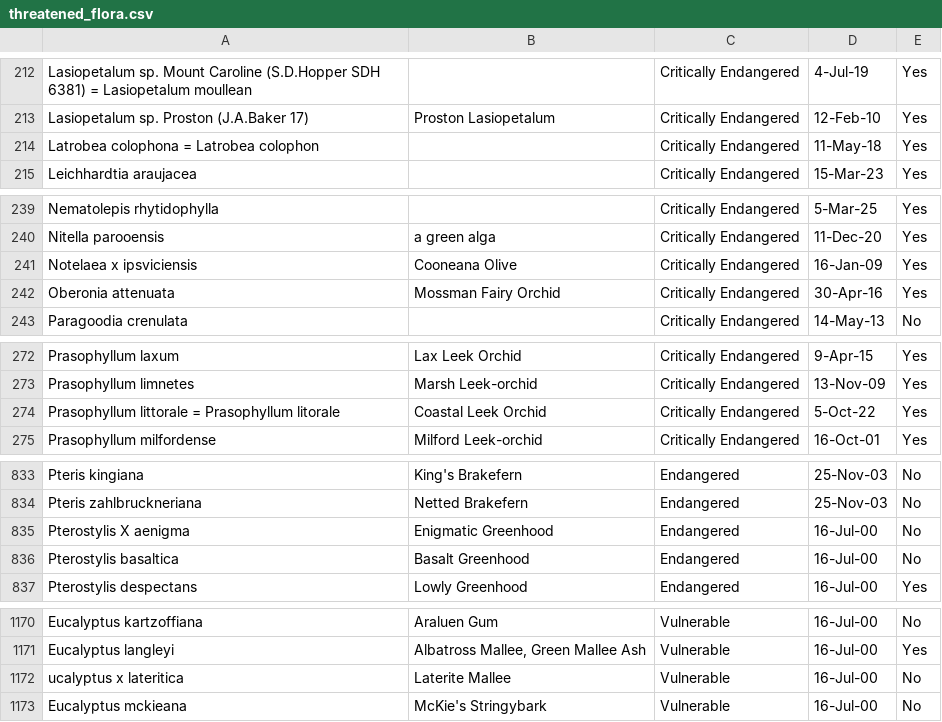
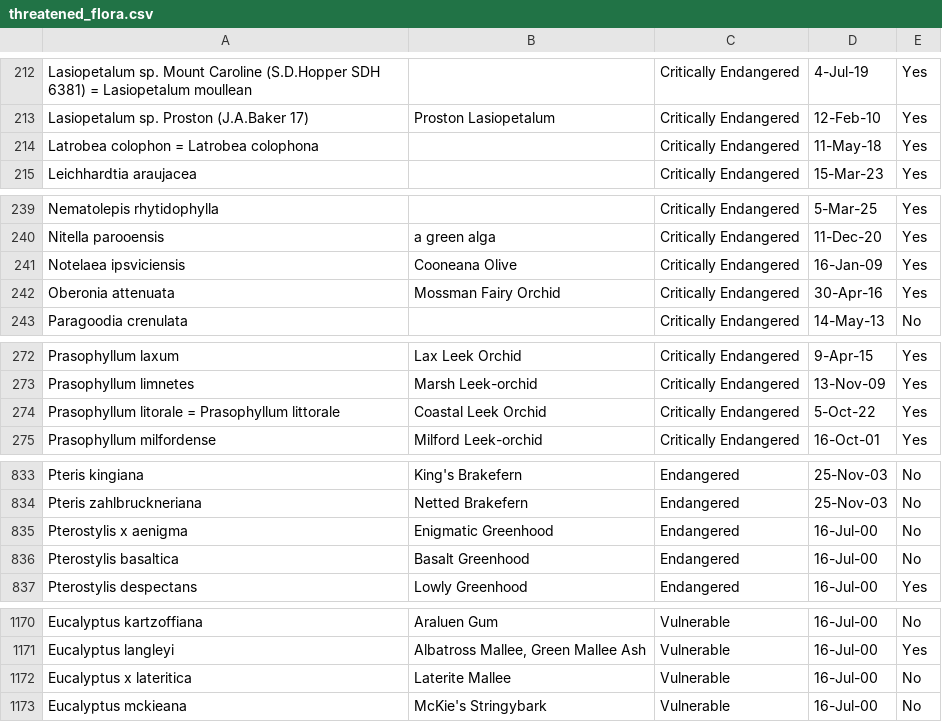
Before and after one commit to traitecoevo/threatened_species_traits, a CSV file: data_extras/threatened_flora.csv, drawn as a sheet; only a part is shown, gaps mark what is left out.

```diff
--- a/data_extras/threatened_flora.csv
+++ b/data_extras/threatened_flora.csv
@@ -213,3 +213,3 @@ Lasiopetalum sp. Mount Caroline (S.D.Hopper SDH 6381) = Lasiopetalum moullean,,C
 Lasiopetalum sp. Proston (J.A.Baker 17),Proston Lasiopetalum,Critically Endangered,12-Feb-10,Yes
-Latrobea colophona = Latrobea colophon,,Critically Endangered,11-May-18,Yes
+Latrobea colophon = Latrobea colophona,,Critically Endangered,11-May-18,Yes
 Leichhardtia araujacea,,Critically Endangered,15-Mar-23,Yes
@@ -240,3 +240,3 @@ Nematolepis rhytidophylla,,Critically Endangered,5-Mar-25,Yes
 Nitella parooensis,a green alga,Critically Endangered,11-Dec-20,Yes
-Notelaea x ipsviciensis,Cooneana Olive,Critically Endangered,16-Jan-09,Yes
+Notelaea ipsviciensis,Cooneana Olive,Critically Endangered,16-Jan-09,Yes
 Oberonia attenuata,Mossman Fairy Orchid,Critically Endangered,30-Apr-16,Yes
@@ -273,3 +273,3 @@ Prasophyllum laxum,Lax Leek Orchid,Critically Endangered,9-Apr-15,Yes
 Prasophyllum limnetes,Marsh Leek-orchid,Critically Endangered,13-Nov-09,Yes
-Prasophyllum littorale = Prasophyllum litorale,Coastal Leek Orchid,Critically Endangered,5-Oct-22,Yes
+Prasophyllum litorale = Prasophyllum littorale,Coastal Leek Orchid,Critically Endangered,5-Oct-22,Yes
 Prasophyllum milfordense,Milford Leek-orchid,Critically Endangered,16-Oct-01,Yes
@@ -834,3 +834,3 @@ Pteris kingiana,King's Brakefern,Endangered,25-Nov-03,No
 Pteris zahlbruckneriana,Netted Brakefern,Endangered,25-Nov-03,No
-Pterostylis X aenigma,Enigmatic Greenhood,Endangered,16-Jul-00,No
+Pterostylis x aenigma,Enigmatic Greenhood,Endangered,16-Jul-00,No
 Pterostylis basaltica,Basalt Greenhood,Endangered,16-Jul-00,No
@@ -1171,3 +1171,3 @@ Eucalyptus kartzoffiana,Araluen Gum,Vulnerable,16-Jul-00,No
 Eucalyptus langleyi,"Albatross Mallee, Green Mallee Ash",Vulnerable,16-Jul-00,Yes
-ucalyptus x lateritica,Laterite Mallee,Vulnerable,16-Jul-00,No
+Eucalyptus x lateritica,Laterite Mallee,Vulnerable,16-Jul-00,No
 Eucalyptus mckieana,McKie's Stringybark,Vulnerable,16-Jul-00,No
```
Also changed, not shown: data_extras/habitat_scores.csv, 2 other files.
